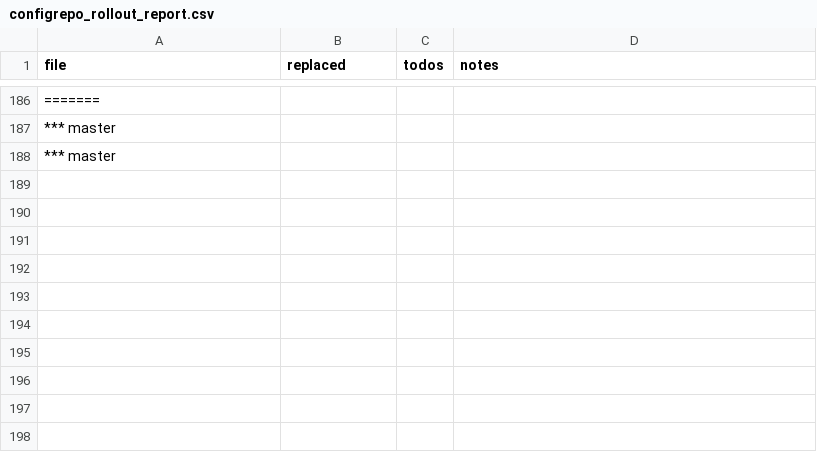
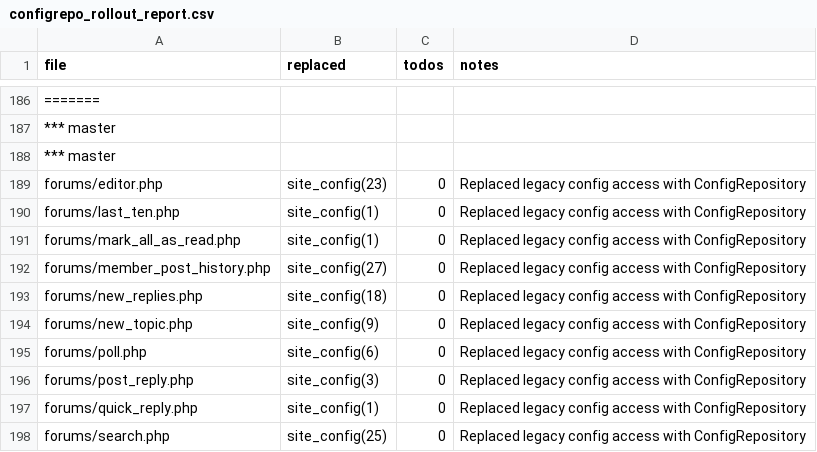
Before and after one commit to trackerone/Pu-239, a CSV file: tools/configrepo_rollout_report.csv, drawn as a sheet; only a part is shown, gaps mark what is left out; the diff names each change by its address in the sheet, - before the commit and + after, or states it on an @@ line.

Commit message:
refactor: replace legacy constants/$site_config → ConfigRepository (batch offset=220)

```diff
--- a/tools/configrepo_rollout_report.csv
+++ b/tools/configrepo_rollout_report.csv
+row 189: forums/editor.php | site_config(23) | 0 | Replaced legacy config access with ConfigRepository
+row 190: forums/last_ten.php | site_config(1) | 0 | Replaced legacy config access with ConfigRepository
+row 191: forums/mark_all_as_read.php | site_config(1) | 0 | Replaced legacy config access with ConfigRepository
+row 192: forums/member_post_history.php | site_config(27) | 0 | Replaced legacy config access with ConfigRepository
+row 193: forums/new_replies.php | site_config(18) | 0 | Replaced legacy config access with ConfigRepository
+row 194: forums/new_topic.php | site_config(9) | 0 | Replaced legacy config access with ConfigRepository
+row 195: forums/poll.php | site_config(6) | 0 | Replaced legacy config access with ConfigRepository
+row 196: forums/post_reply.php | site_config(3) | 0 | Replaced legacy config access with ConfigRepository
+row 197: forums/quick_reply.php | site_config(1) | 0 | Replaced legacy config access with ConfigRepository
+row 198: forums/search.php | site_config(25) | 0 | Replaced legacy config access with ConfigRepository
```
Also changed, not shown: 12 other files.
